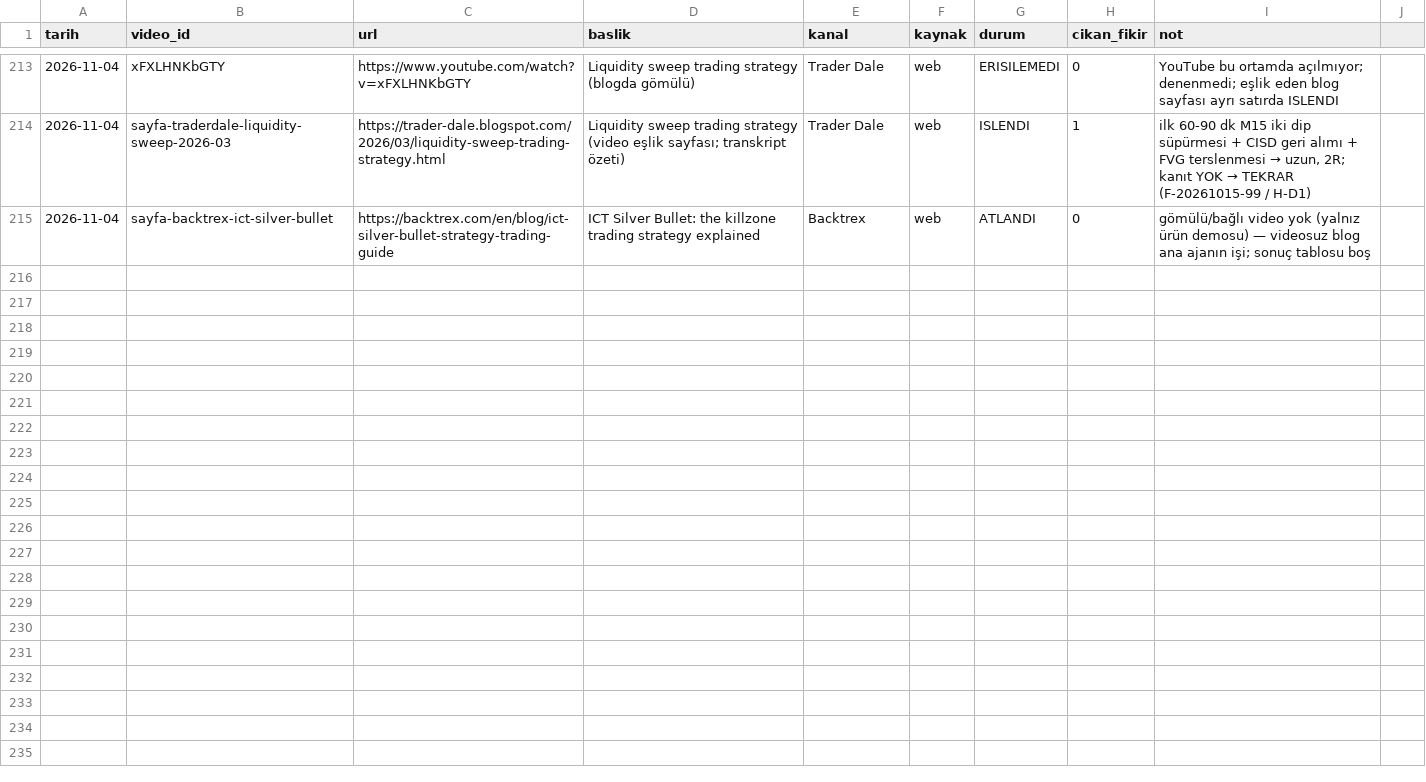
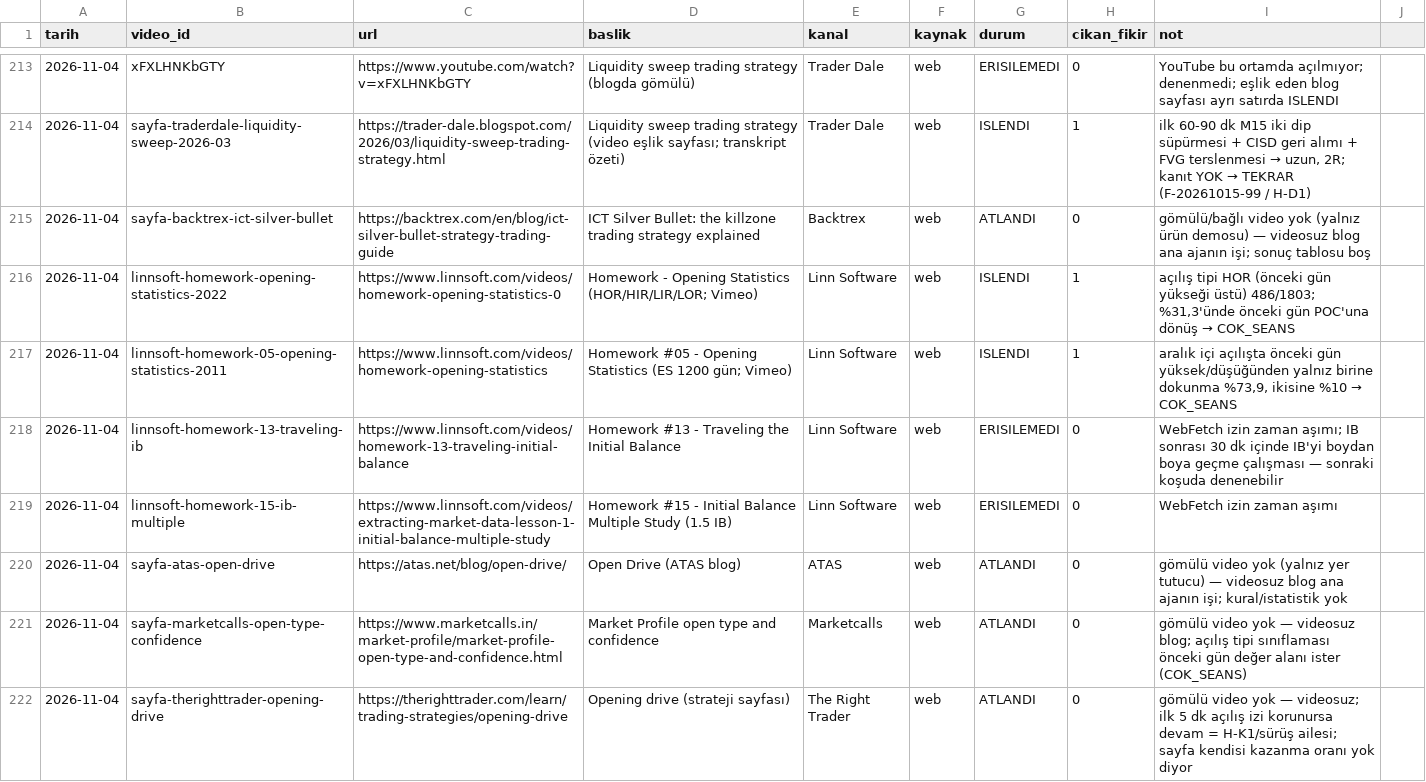
Before and after one commit to Soydan73/xu30-strateji-arastirma, a CSV file: video_gunlugu.csv, drawn as a sheet; only a part is shown, gaps mark what is left out.

```diff
--- a/video_gunlugu.csv
+++ b/video_gunlugu.csv
@@ -215 +215,8 @@ tarih,video_id,url,baslik,kanal,kaynak,durum,cikan_fikir,not
 2026-11-04,sayfa-backtrex-ict-silver-bullet,https://backtrex.com/en/blog/ict-silver-bullet-strategy-trading-guide,ICT Silver Bullet: the killzone trading strategy explained,Backtrex,web,ATLANDI,0,gömülü/bağlı video yok (yalnız ürün demosu) — videosuz blog ana ajanın işi; sonuç tablosu boş
+2026-11-04,linnsoft-homework-opening-statistics-2022,https://www.linnsoft.com/videos/homework-opening-statistics-0,Homework - Opening Statistics (HOR/HIR/LIR/LOR; Vimeo),Linn Software,web,ISLENDI,1,"açılış tipi HOR (önceki gün yükseği üstü) 486/1803; %31,3'ünde önceki gün POC'una dönüş → COK_SEANS"
+2026-11-04,linnsoft-homework-05-opening-statistics-2011,https://www.linnsoft.com/videos/homework-opening-statistics,Homework #05 - Opening Statistics (ES 1200 gün; Vimeo),Linn Software,web,ISLENDI,1,"aralık içi açılışta önceki gün yüksek/düşüğünden yalnız birine dokunma %73,9, ikisine %10 → COK_SEANS"
+2026-11-04,linnsoft-homework-13-traveling-ib,https://www.linnsoft.com/videos/homework-13-traveling-initial-balance,Homework #13 - Traveling the Initial Balance,Linn Software,web,ERISILEMEDI,0,WebFetch izin zaman aşımı; IB sonrası 30 dk içinde IB'yi boydan boya geçme çalışması — sonraki koşuda denenebilir
+2026-11-04,linnsoft-homework-15-ib-multiple,https://www.linnsoft.com/videos/extracting-market-data-lesson-1-initial-balance-multiple-study,Homework #15 - Initial Balance Multiple Study (1.5 IB),Linn Software,web,ERISILEMEDI,0,WebFetch izin zaman aşımı
+2026-11-04,sayfa-atas-open-drive,https://atas.net/blog/open-drive/,Open Drive (ATAS blog),ATAS,web,ATLANDI,0,gömülü video yok (yalnız yer tutucu) — videosuz blog ana ajanın işi; kural/istatistik yok
+2026-11-04,sayfa-marketcalls-open-type-confidence,https://www.marketcalls.in/market-profile/market-profile-open-type-and-confidence.html,Market Profile open type and confidence,Marketcalls,web,ATLANDI,0,gömülü video yok — videosuz blog; açılış tipi sınıflaması önceki gün değer alanı ister (COK_SEANS)
+2026-11-04,sayfa-therighttrader-opening-drive,https://therighttrader.com/learn/trading-strategies/opening-drive,Opening drive (strateji sayfası),The Right Trader,web,ATLANDI,0,gömülü video yok — videosuz; ilk 5 dk açılış izi korunursa devam = H-K1/sürüş ailesi; sayfa kendisi kazanma oranı yok diyor
```
Also changed, not shown: 3 other files.
